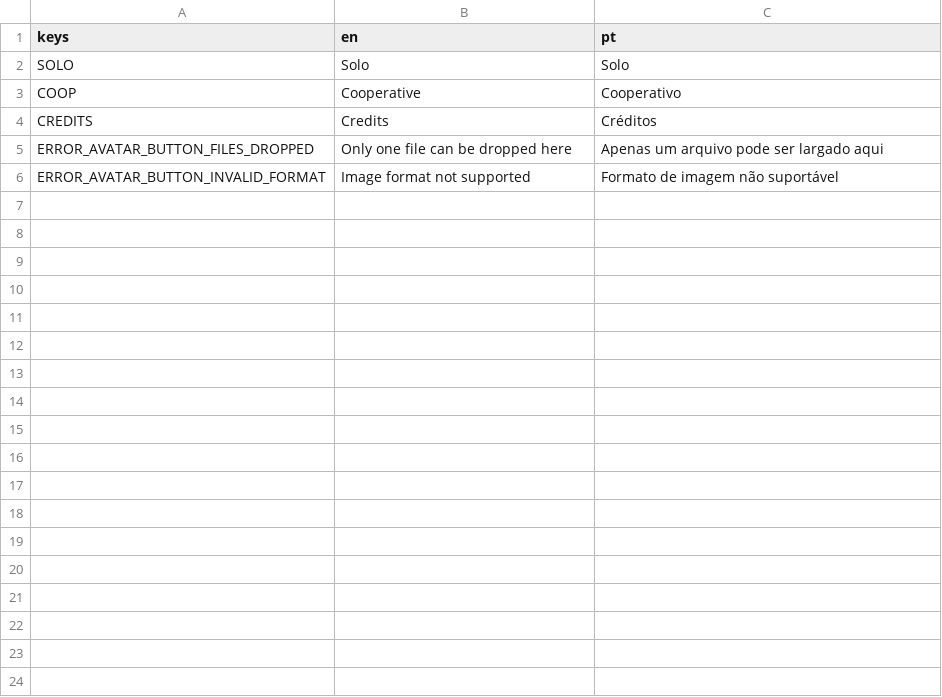
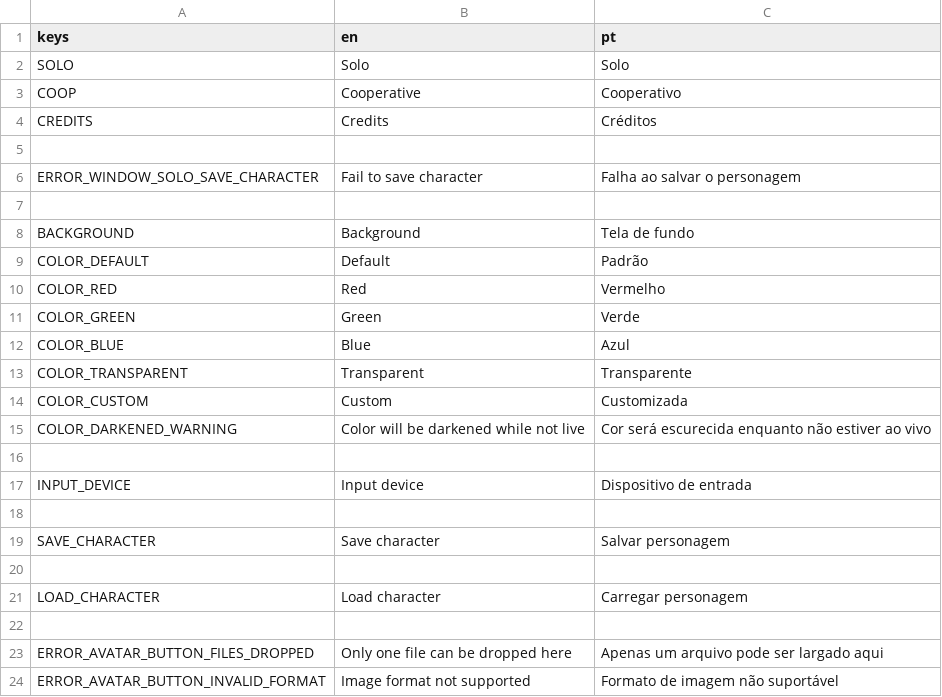
Before and after one commit to thiagola92/cotuber, a CSV file: others/translation/translation.csv, drawn as a sheet; the diff names each change by its address in the sheet, - before the commit and + after, or states it on an @@ line.

```diff
--- a/others/translation/translation.csv
+++ b/others/translation/translation.csv
+row 5: (empty)
+row 6: ERROR_WINDOW_SOLO_SAVE_CHARACTER | Fail to save character | Falha ao salvar o personagem
+row 7: (empty)
+row 8: BACKGROUND | Background | Tela de fundo
+row 9: COLOR_DEFAULT | Default | Padrão
+row 10: COLOR_RED | Red | Vermelho
+row 11: COLOR_GREEN | Green | Verde
+row 12: COLOR_BLUE | Blue | Azul
+row 13: COLOR_TRANSPARENT | Transparent | Transparente
+row 14: COLOR_CUSTOM | Custom | Customizada
+row 15: COLOR_DARKENED_WARNING | Color will be darkened while not live | Cor será escurecida enquanto não estiver ao vivo
+row 16: (empty)
+row 17: INPUT_DEVICE | Input device | Dispositivo de entrada
+row 18: (empty)
+row 19: SAVE_CHARACTER | Save character | Salvar personagem
+row 20: (empty)
+row 21: LOAD_CHARACTER | Load character | Carregar personagem
+row 22: (empty)
```
Also changed, not shown: 17 other files.
